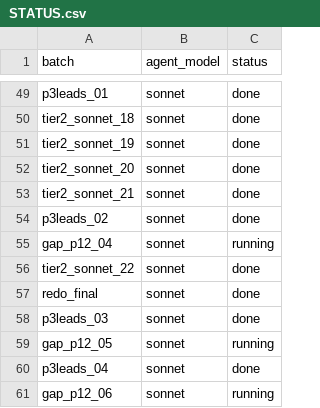
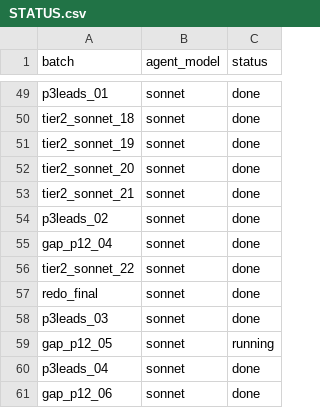
Before and after one commit to potpotman123/via-research, a CSV file: shards/batches/STATUS.csv, drawn as a sheet; only a part is shown, gaps mark what is left out.

```diff
--- a/shards/batches/STATUS.csv
+++ b/shards/batches/STATUS.csv
@@ -54,3 +54,3 @@ tier2_sonnet_21,sonnet,done
 p3leads_02,sonnet,done
-gap_p12_04,sonnet,running
+gap_p12_04,sonnet,done
 tier2_sonnet_22,sonnet,done
@@ -60,2 +60,2 @@ gap_p12_05,sonnet,running
 p3leads_04,sonnet,done
-gap_p12_06,sonnet,running
+gap_p12_06,sonnet,done
```
Also changed, not shown: out/qa_flags.csv, out/via_contract_census.csv, 3 other files.
